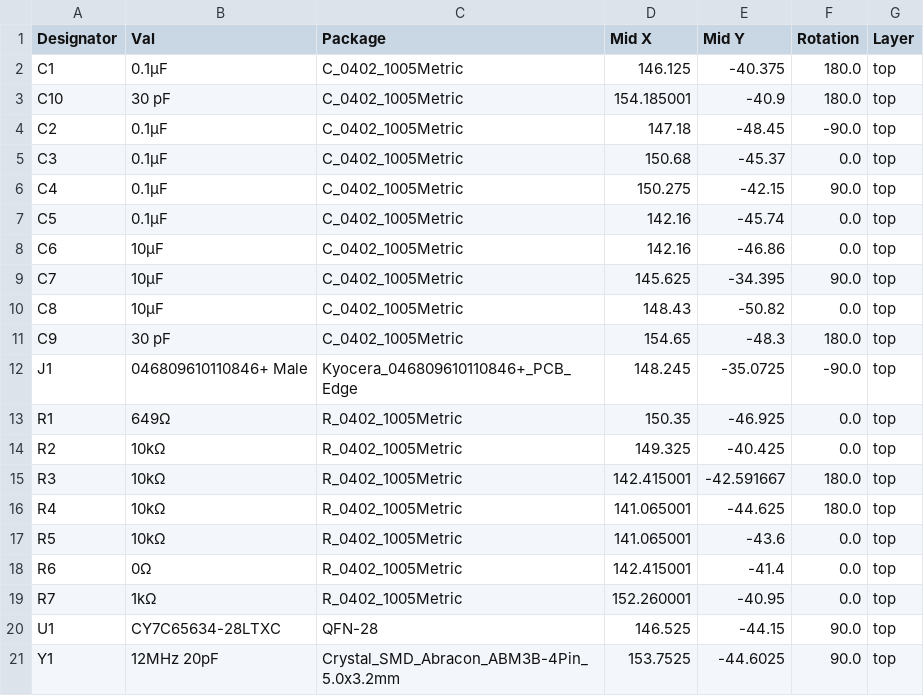
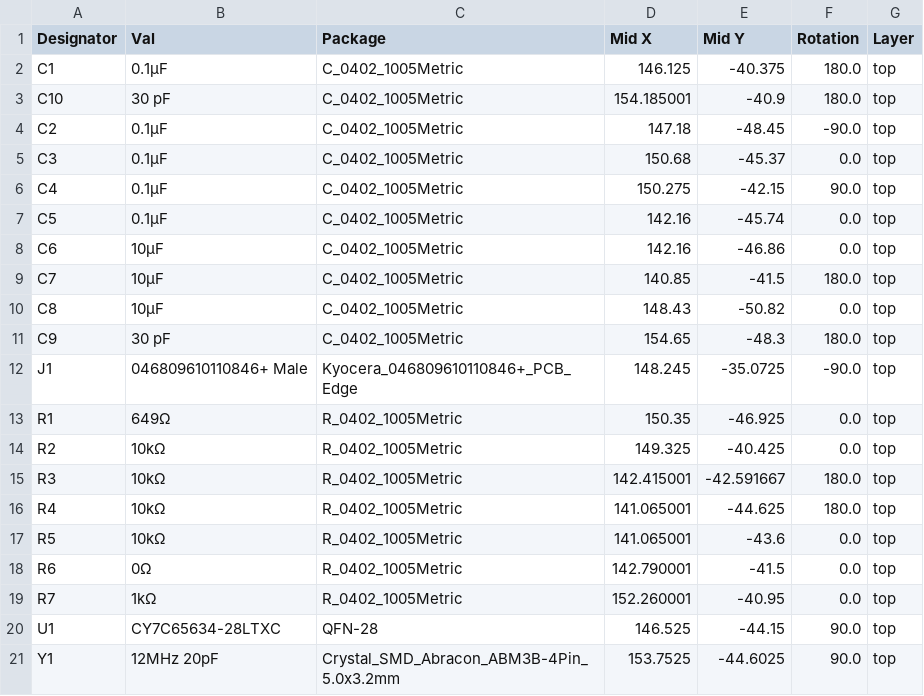
Before and after one commit to chinh4thepro/frameortho, a CSV file: KiCAD/USB/jlcpcb/production_files/CPL-usb-hub.csv, drawn as a sheet.

```diff
--- a/KiCAD/USB/jlcpcb/production_files/CPL-usb-hub.csv
+++ b/KiCAD/USB/jlcpcb/production_files/CPL-usb-hub.csv
@@ -8,3 +8,3 @@ C5,0.1μF,C_0402_1005Metric,142.16,-45.74,0.0,top
 C6,10μF,C_0402_1005Metric,142.16,-46.86,0.0,top
-C7,10μF,C_0402_1005Metric,145.625,-34.395,90.0,top
+C7,10μF,C_0402_1005Metric,140.85,-41.5,180.0,top
 C8,10μF,C_0402_1005Metric,148.43,-50.82,0.0,top
@@ -17,3 +17,3 @@ R4,10kΩ,R_0402_1005Metric,141.065001,-44.625,180.0,top
 R5,10kΩ,R_0402_1005Metric,141.065001,-43.6,0.0,top
-R6,0Ω,R_0402_1005Metric,142.415001,-41.4,0.0,top
+R6,0Ω,R_0402_1005Metric,142.790001,-41.5,0.0,top
 R7,1kΩ,R_0402_1005Metric,152.260001,-40.95,0.0,top
```
Also changed, not shown: 16 other files.
